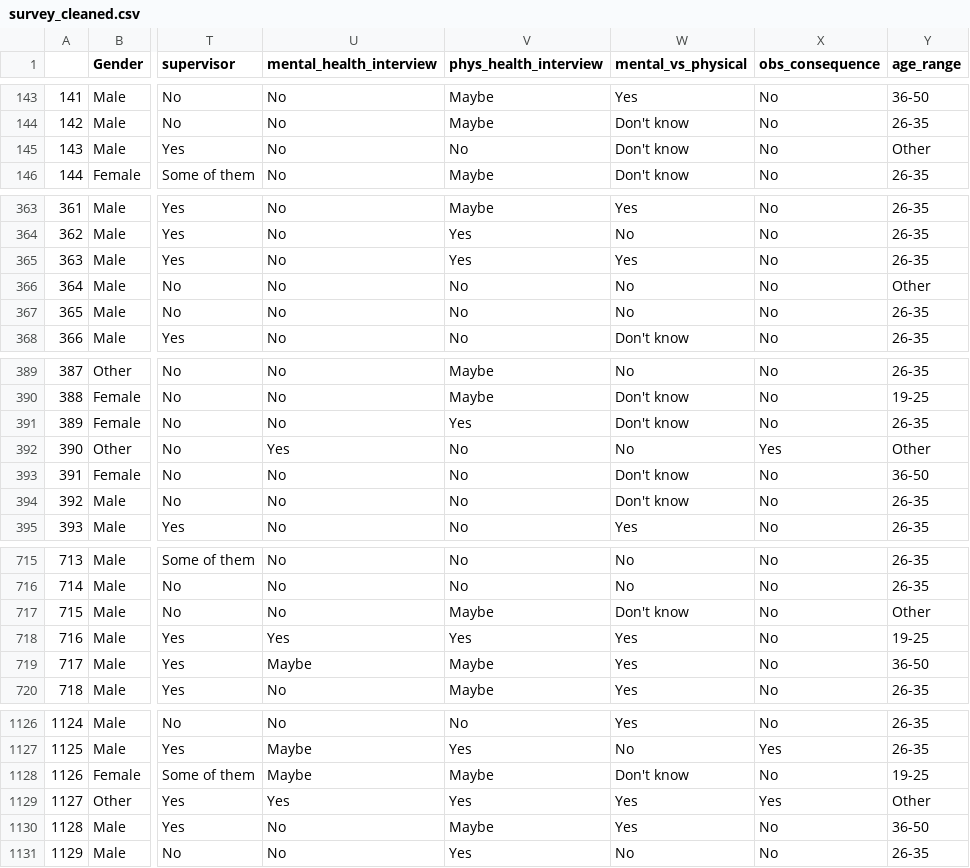
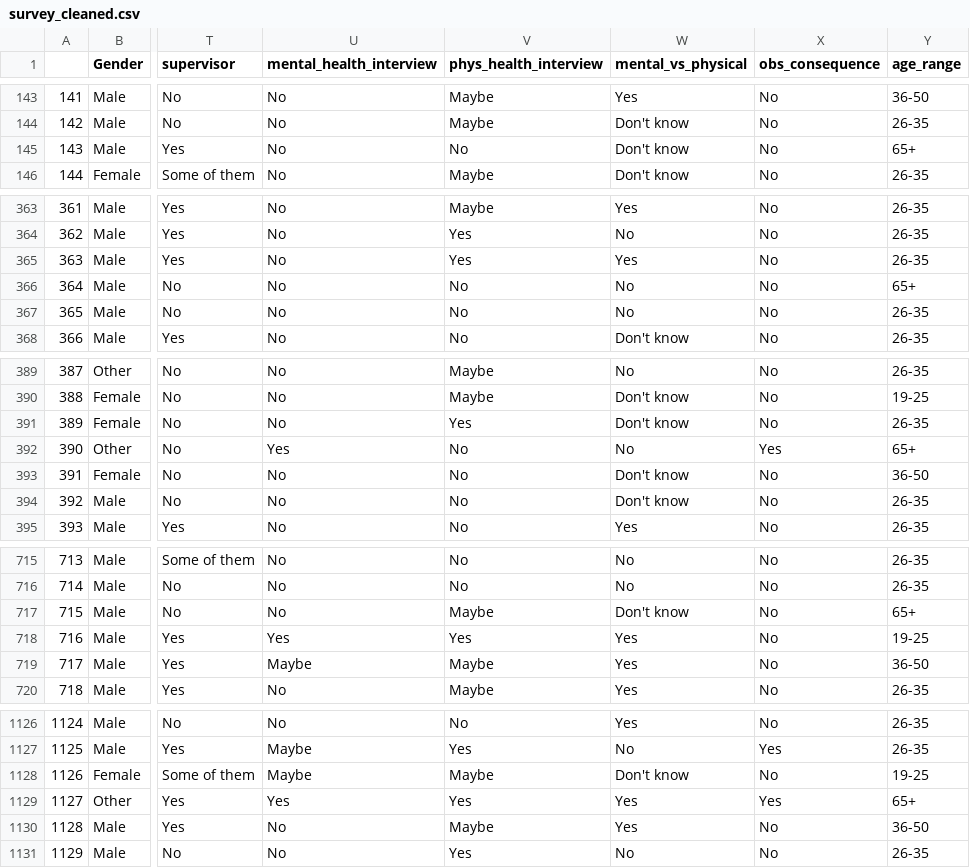
Before and after one commit to ruchichandrawal/Project_4, a CSV file: test_lauren/survey_cleaned.csv, drawn as a sheet; only a part is shown, gaps mark what is left out; the diff names each change by its address in the sheet, - before the commit and + after, or states it on an @@ line.

Commit message:
committing final notebook and cleaned csv edits

```diff
--- a/test_lauren/survey_cleaned.csv
+++ b/test_lauren/survey_cleaned.csv
-Y145 (age_range): Other
+Y145 (age_range): 65+
-Y366 (age_range): Other
+Y366 (age_range): 65+
-Y392 (age_range): Other
+Y392 (age_range): 65+
-Y717 (age_range): Other
+Y717 (age_range): 65+
-Y1129 (age_range): Other
+Y1129 (age_range): 65+
```
Also changed, not shown: 3 other files.
